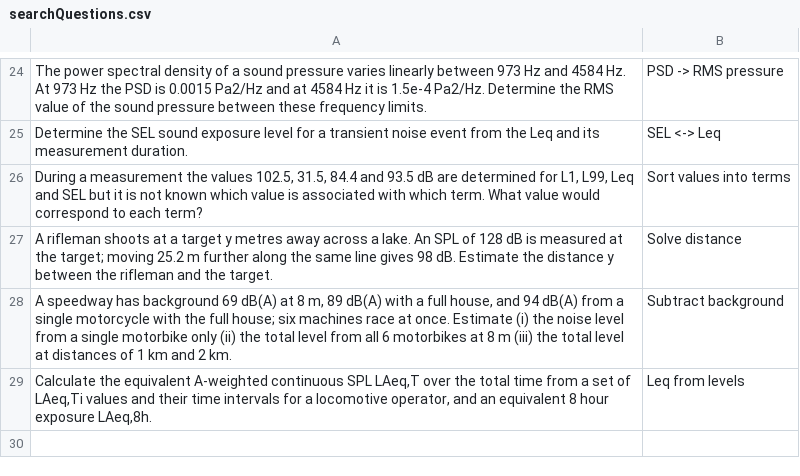
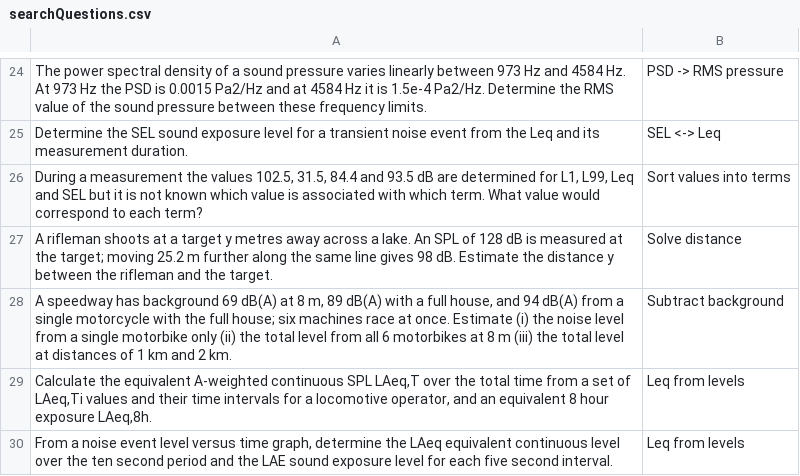
Before and after one commit to AirTrafficController/MECH9325-MATLAB-AIO, a CSV file: searchQuestions.csv, drawn as a sheet; only a part is shown, gaps mark what is left out; the diff names each change by its address in the sheet, - before the commit and + after, or states it on an @@ line.

```diff
--- a/searchQuestions.csv
+++ b/searchQuestions.csv
+row 30: From a noise event level versus time graph, determine the LAeq equivalent continuous level over the ten second period and the LAE sound exposure level for each five second interval. | Leq from levels
```
Also changed, not shown: calculators.csv, 1 other file.
